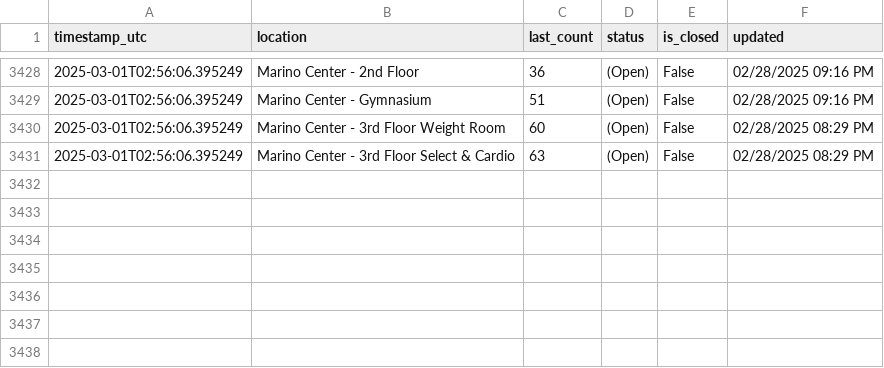
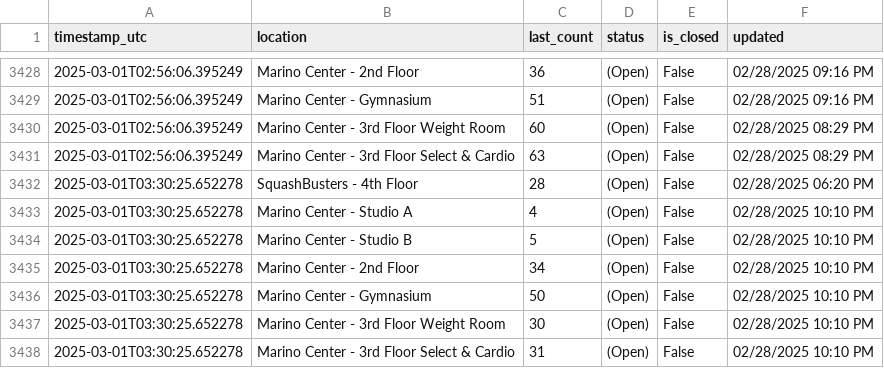
Before and after one commit to Anuttan/NEU-Gym-Tracker, a CSV file: data/facility_data.csv, drawn as a sheet; only a part is shown, gaps mark what is left out; the diff names each change by its address in the sheet, - before the commit and + after, or states it on an @@ line.

Commit message:
Update facility data

```diff
--- a/data/facility_data.csv
+++ b/data/facility_data.csv
+row 3432: 2025-03-01T03:30:25.652278 | SquashBusters - 4th Floor | 28 | (Open) | False | 02/28/2025 06:20 PM
+row 3433: 2025-03-01T03:30:25.652278 | Marino Center - Studio A | 4 | (Open) | False | 02/28/2025 10:10 PM
+row 3434: 2025-03-01T03:30:25.652278 | Marino Center - Studio B | 5 | (Open) | False | 02/28/2025 10:10 PM
+row 3435: 2025-03-01T03:30:25.652278 | Marino Center - 2nd Floor | 34 | (Open) | False | 02/28/2025 10:10 PM
+row 3436: 2025-03-01T03:30:25.652278 | Marino Center - Gymnasium | 50 | (Open) | False | 02/28/2025 10:10 PM
+row 3437: 2025-03-01T03:30:25.652278 | Marino Center - 3rd Floor Weight Room | 30 | (Open) | False | 02/28/2025 10:10 PM
+row 3438: 2025-03-01T03:30:25.652278 | Marino Center - 3rd Floor Select & Cardio | 31 | (Open) | False | 02/28/2025 10:10 PM
```
Also changed, not shown: 1 other file.
